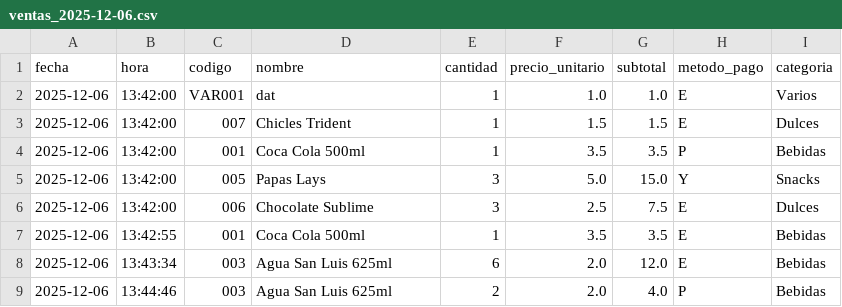
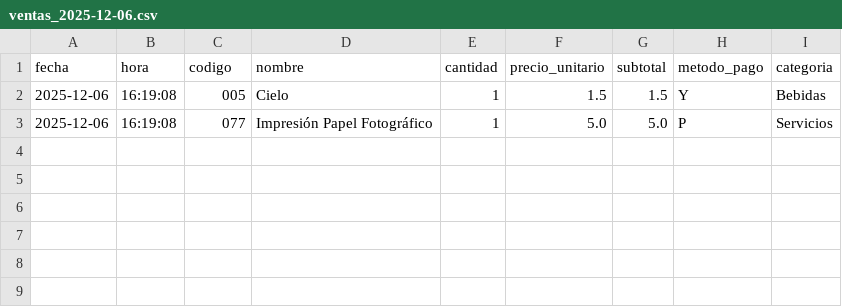
Before and after one commit to rebeatle/sistema-ventas, a CSV file: ventas_diarias/ventas_2025-12-06.csv, drawn as a sheet.

```diff
--- a/ventas_diarias/ventas_2025-12-06.csv
+++ b/ventas_diarias/ventas_2025-12-06.csv
@@ -1,9 +1,3 @@
 fecha,hora,codigo,nombre,cantidad,precio_unitario,subtotal,metodo_pago,categoria
-2025-12-06,13:42:00,VAR001,dat,1,1.0,1.0,E,Varios
-2025-12-06,13:42:00,007,Chicles Trident,1,1.5,1.5,E,Dulces
-2025-12-06,13:42:00,001,Coca Cola 500ml,1,3.5,3.5,P,Bebidas
-2025-12-06,13:42:00,005,Papas Lays,3,5.0,15.0,Y,Snacks
-2025-12-06,13:42:00,006,Chocolate Sublime,3,2.5,7.5,E,Dulces
-2025-12-06,13:42:55,001,Coca Cola 500ml,1,3.5,3.5,E,Bebidas
-2025-12-06,13:43:34,003,Agua San Luis 625ml,6,2.0,12.0,E,Bebidas
-2025-12-06,13:44:46,003,Agua San Luis 625ml,2,2.0,4.0,P,Bebidas
+2025-12-06,16:19:08,005,Cielo,1,1.5,1.5,Y,Bebidas
+2025-12-06,16:19:08,077,Impresión Papel Fotográfico,1,5.0,5.0,P,Servicios
```
Also changed, not shown: productos.csv, 4 other files.
